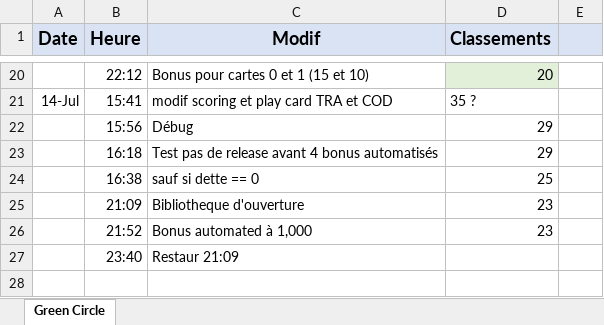
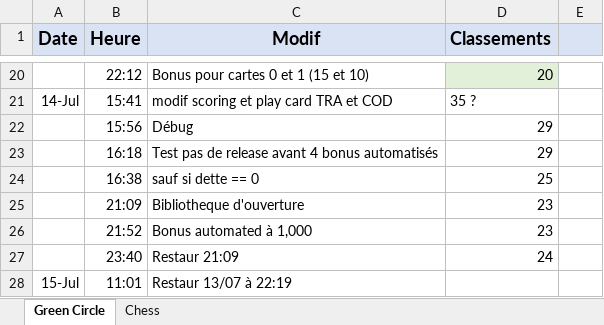
Before and after one commit to phibou60/BattleDev, an Excel workbook: doc/Suivi_Challenges.xlsx, sheet Green Circle, drawn as a sheet; only a part is shown, gaps mark what is left out; values as stored, in another font and other column widths than the file's, no borders; the diff names each change by its address in the sheet, - before the commit and + after, or states it on an @@ line.

```diff
--- a/doc/Suivi_Challenges.xlsx (sheet Green Circle)
+++ b/doc/Suivi_Challenges.xlsx (sheet Green Circle)
+sheet tab: Chess
-D27 (Classements): (empty)
+D27 (Classements): 24
+row 28: 15-Jul | 11:01 | Restaur 13/07 à 22:19
```
Also changed, not shown: 15 other files.
